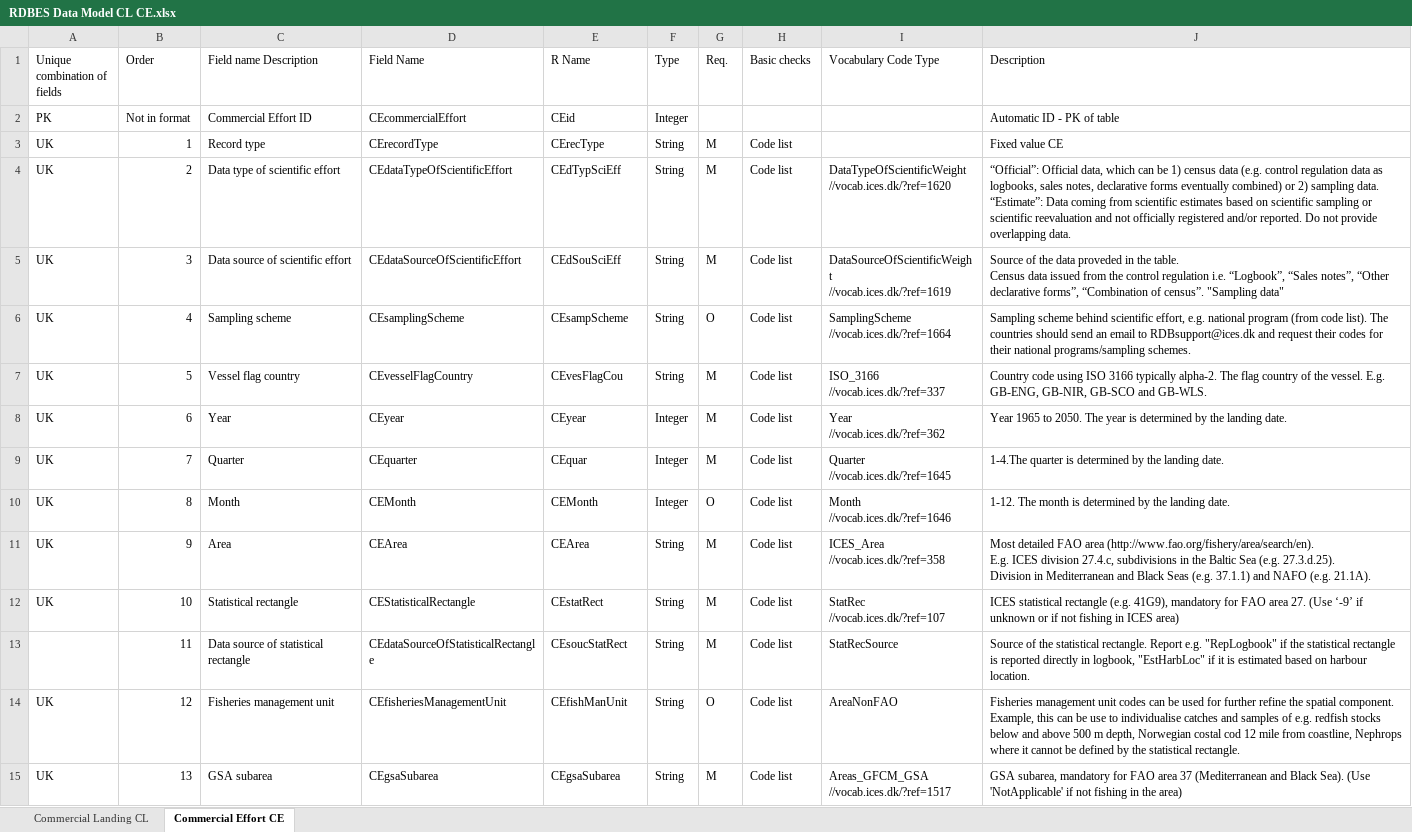
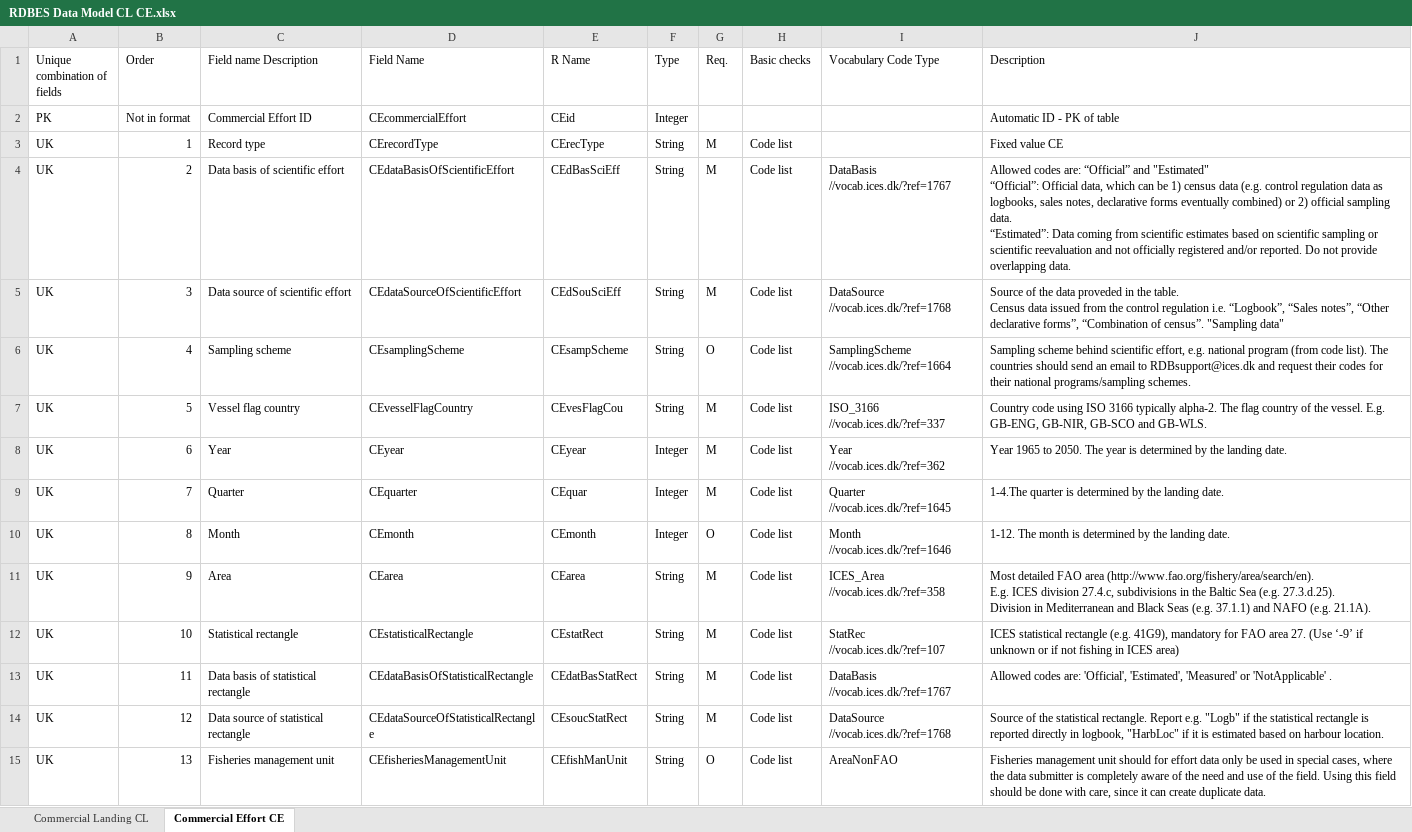
Before and after one commit to ices-tools-dev/RDBES, an Excel workbook: Documents/RDBES Data Model CL CE.xlsx, sheet Commercial Effort CE, drawn as a sheet; only a part is shown; values as stored, in another font and other column widths than the file's, no cell formats; ↵ is a line break in a cell; the diff covers the shown part only; the diff names each change by its address in the sheet, - before the commit and + after, or states it on an @@ line.

Commit message:
Add files via upload

```diff
--- a/Documents/RDBES Data Model CL CE.xlsx (sheet Commercial Effort CE)
+++ b/Documents/RDBES Data Model CL CE.xlsx (sheet Commercial Effort CE)
-C4 (Field name Description): Data type of scientific effort
+C4 (Field name Description): Data basis of scientific effort
-D4 (Field Name): CEdataTypeOfScientificEffort
+D4 (Field Name): CEdataBasisOfScientificEffort
-E4 (R Name): CEdTypSciEff
+E4 (R Name): CEdBasSciEff
-I4 (Vocabulary Code Type): DataTypeOfScientificWeight ↵ //vocab.ices.dk/?ref=1620
+I4 (Vocabulary Code Type): DataBasis ↵ //vocab.ices.dk/?ref=1767
-J4 (Description): “Official”: Official data, which can be 1) census data (e.g. control regulation data as logbooks, sales notes, declarative forms eventually combined) or 2) sampling data. ↵ “Estimate”: Data coming…
+J4 (Description): Allowed codes are: “Official” and "Estimated" ↵ “Official”: Official data, which can be 1) census data (e.g. control regulation data as logbooks, sales notes, declarative forms eventually combined) or 2) official sampling data. ↵ “Estimated”: Data coming…
-I5 (Vocabulary Code Type): DataSourceOfScientificWeight ↵ //vocab.ices.dk/?ref=1619
+I5 (Vocabulary Code Type): DataSource ↵ //vocab.ices.dk/?ref=1768
-D10 (Field Name): CEMonth
+D10 (Field Name): CEmonth
-E10 (R Name): CEMonth
+E10 (R Name): CEmonth
-D11 (Field Name): CEArea
+D11 (Field Name): CEarea
-E11 (R Name): CEArea
+E11 (R Name): CEarea
-D12 (Field Name): CEStatisticalRectangle
+D12 (Field Name): CEstatisticalRectangle
-A13 (Unique combination of fields): (empty)
+A13 (Unique combination of fields): UK
-C13 (Field name Description): Data source of statistical rectangle
+C13 (Field name Description): Data basis of statistical rectangle
-D13 (Field Name): CEdataSourceOfStatisticalRectangle
+D13 (Field Name): CEdataBasisOfStatisticalRectangle
-E13 (R Name): CEsoucStatRect
+E13 (R Name): CEdatBasStatRect
-I13 (Vocabulary Code Type): StatRecSource
+I13 (Vocabulary Code Type): DataBasis ↵ //vocab.ices.dk/?ref=1767
-J13 (Description): Source of the statistical rectangle. Report e.g. "RepLogbook" if the statistical rectangle is reported directly in logbook, "EstHarbLoc" if it is estimated based on harbour location.
+J13 (Description): Allowed codes are: 'Official', 'Estimated', 'Measured' or 'NotApplicable' .
-C14 (Field name Description): Fisheries management unit
+C14 (Field name Description): Data source of statistical rectangle
-D14 (Field Name): CEfisheriesManagementUnit
+D14 (Field Name): CEdataSourceOfStatisticalRectangle
-E14 (R Name): CEfishManUnit
+E14 (R Name): CEsoucStatRect
-G14 (Req.): O
+G14 (Req.): M
-I14 (Vocabulary Code Type): AreaNonFAO
+I14 (Vocabulary Code Type): DataSource ↵ //vocab.ices.dk/?ref=1768
-J14 (Description): Fisheries management unit codes can be used for further refine the spatial component. Example, this can be use to individualise catches and samples of e.g. redfish stocks below and above 500 m depth, Norwegian costal cod 12 mile from coastline, Nephrops where it cannot be defined by the statistical rectangle.
+J14 (Description): Source of the statistical rectangle. Report e.g. "Logb" if the statistical rectangle is reported directly in logbook, "HarbLoc" if it is estimated based on harbour location.
-C15 (Field name Description): GSA subarea
+C15 (Field name Description): Fisheries management unit
-D15 (Field Name): CEgsaSubarea
+D15 (Field Name): CEfisheriesManagementUnit
-E15 (R Name): CEgsaSubarea
+E15 (R Name): CEfishManUnit
-G15 (Req.): M
+G15 (Req.): O
-I15 (Vocabulary Code Type): Areas_GFCM_GSA ↵ //vocab.ices.dk/?ref=1517
+I15 (Vocabulary Code Type): AreaNonFAO
-J15 (Description): GSA subarea, mandatory for FAO area 37 (Mediterranean and Black Sea). (Use 'NotApplicable' if not fishing in the area)
+J15 (Description): Fisheries management unit should for effort data only be used in special cases, where the data submitter is completely aware of the need and use of the field. Using this field should be done with care, since it can create duplicate data.
```
Also changed, not shown: 1 added row and 246 edited cells elsewhere in this sheet, sheet Commercial Landing CL, cell formats.
